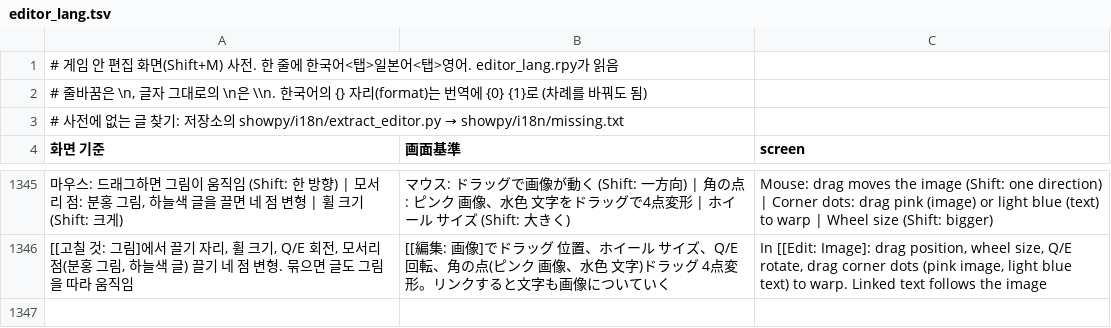
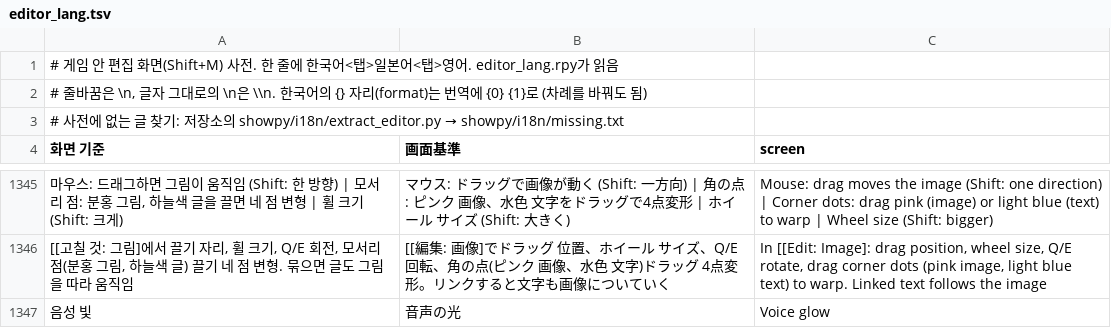
Before and after one commit to halftomatodev/pygaki, a TSV file: showpy/game/ui_kit/editor/editor_lang.tsv, drawn as a sheet; only a part is shown, gaps mark what is left out; the diff names each change by its address in the sheet, - before the commit and + after, or states it on an @@ line.

```diff
--- a/showpy/game/ui_kit/editor/editor_lang.tsv
+++ b/showpy/game/ui_kit/editor/editor_lang.tsv
+row 1347: 음성 빛 | 音声の光 | Voice glow
```
Also changed, not shown: pykaki/i18n/strings.tsv, 32 other files.
